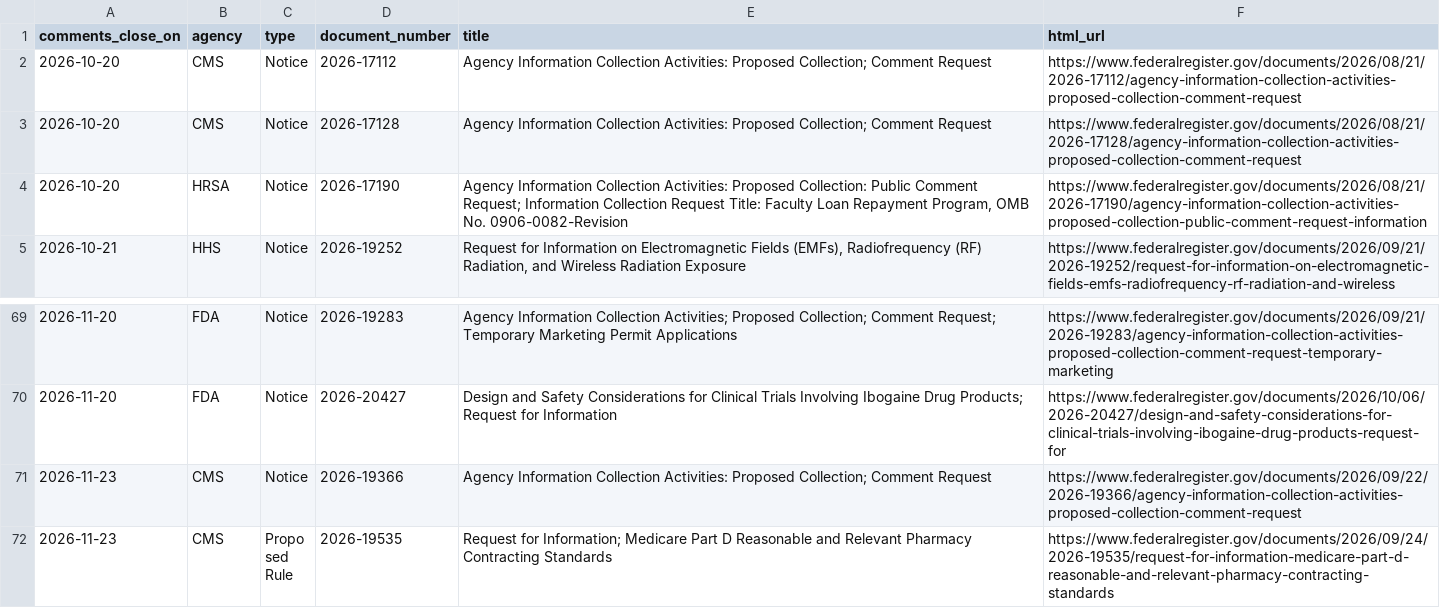
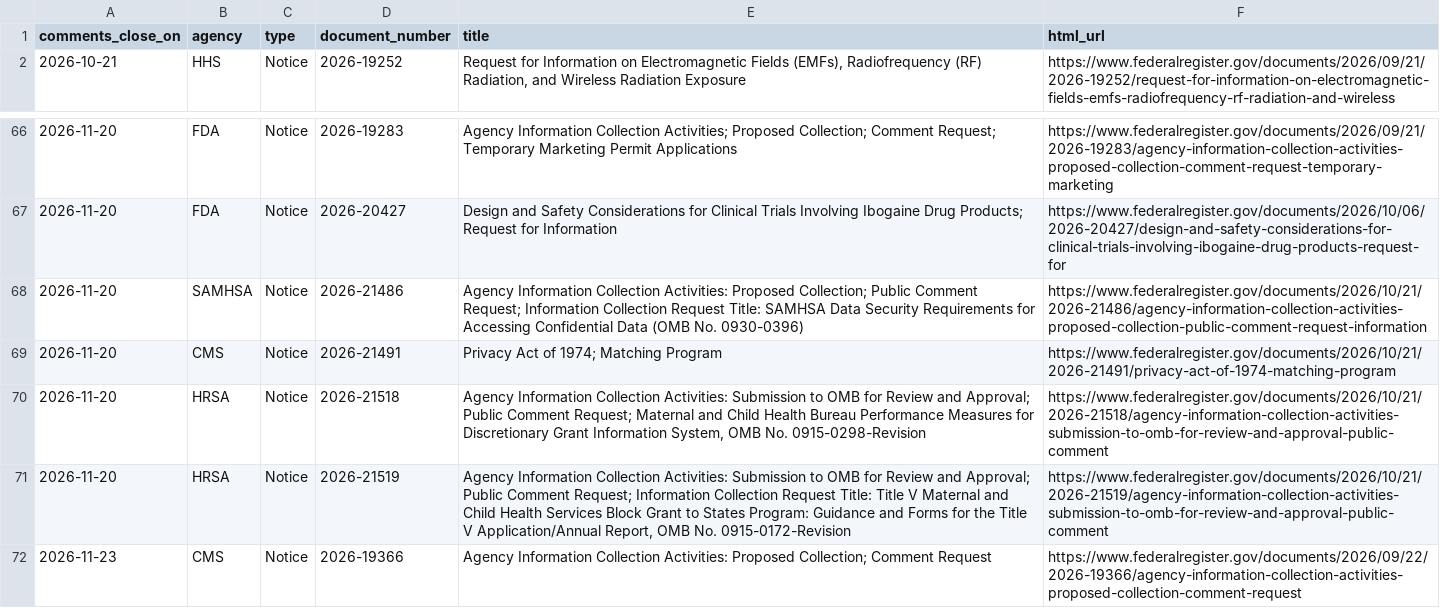
Before and after one commit to grokbotops/fr-deadline-board, a CSV file: deadlines.csv, drawn as a sheet; only a part is shown, gaps mark what is left out; the shorter side is filled out with more unchanged rows; removed rows and columns are numbered as before the commit, all else as after; the diff names each change by its address in the sheet, - before the commit and + after, or states it on an @@ line.

Commit message:
FR board 2026-10-21: Wed CLOSE DAY (2)

```diff
--- a/deadlines.csv
+++ b/deadlines.csv
-row 2: 2026-10-20 | CMS | Notice | 2026-17112 | Agency Information Collection Activities: Proposed Collection; Comment Request | https://www.federalregister.gov/documents/2026/08/21/2026-17112/agency-information-collection-activities-proposed-collection-comment-request
-row 3: 2026-10-20 | CMS | Notice | 2026-17128 | Agency Information Collection Activities: Proposed Collection; Comment Request | https://www.federalregister.gov/documents/2026/08/21/2026-17128/agency-information-collection-activities-proposed-collection-comment-request
-row 4: 2026-10-20 | HRSA | Notice | 2026-17190 | Agency Information Collection Activities: Proposed Collection: Public Comment Request; Information Collection Request Title: Faculty Loan Repayment Program, OMB No. 0906-0082-Revision | https://www.federalregister.gov/documents/2026/08/21/2026-17190/agency-information-collection-activities-proposed-collection-public-comment-request-information
+row 68: 2026-11-20 | SAMHSA | Notice | 2026-21486 | Agency Information Collection Activities: Proposed Collection; Public Comment Request; Information Collection Request Title: SAMHSA Data Security Requirements for Accessing Confidential Data (OMB No. 0930-0396) | https://www.federalregister.gov/documents/2026/10/21/2026-21486/agency-information-collection-activities-proposed-collection-public-comment-request-information
+row 69: 2026-11-20 | CMS | Notice | 2026-21491 | Privacy Act of 1974; Matching Program | https://www.federalregister.gov/documents/2026/10/21/2026-21491/privacy-act-of-1974-matching-program
+row 70: 2026-11-20 | HRSA | Notice | 2026-21518 | Agency Information Collection Activities: Submission to OMB for Review and Approval; Public Comment Request; Maternal and Child Health Bureau Performance Measures for Discretionary Grant Information System, OMB No. 0915-0298-Revision | https://www.federalregister.gov/documents/2026/10/21/2026-21518/agency-information-collection-activities-submission-to-omb-for-review-and-approval-public-comment
+row 71: 2026-11-20 | HRSA | Notice | 2026-21519 | Agency Information Collection Activities: Submission to OMB for Review and Approval; Public Comment Request; Information Collection Request Title: Title V Maternal and Child Health Services Block Grant to States Program: Guidance and Forms for the Title V Application/Annual Report, OMB No. 0915-0172-Revision | https://www.federalregister.gov/documents/2026/10/21/2026-21519/agency-information-collection-activities-submission-to-omb-for-review-and-approval-public-comment
```
Also changed, not shown: 8 other files.
